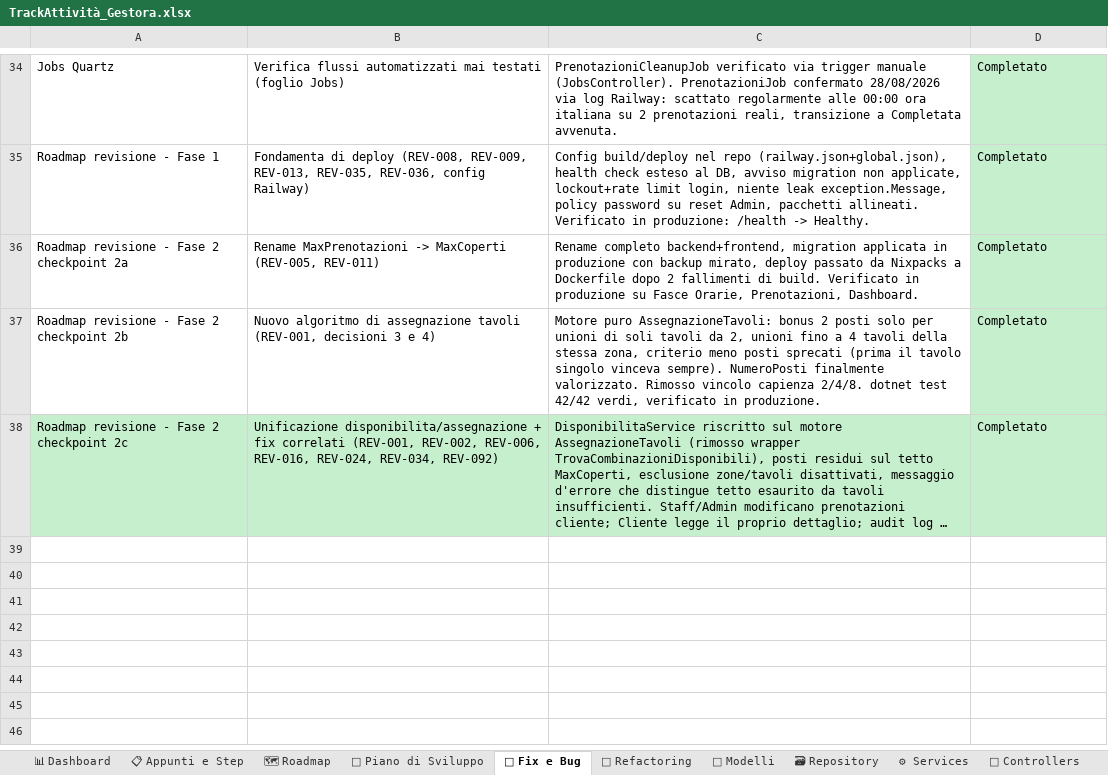
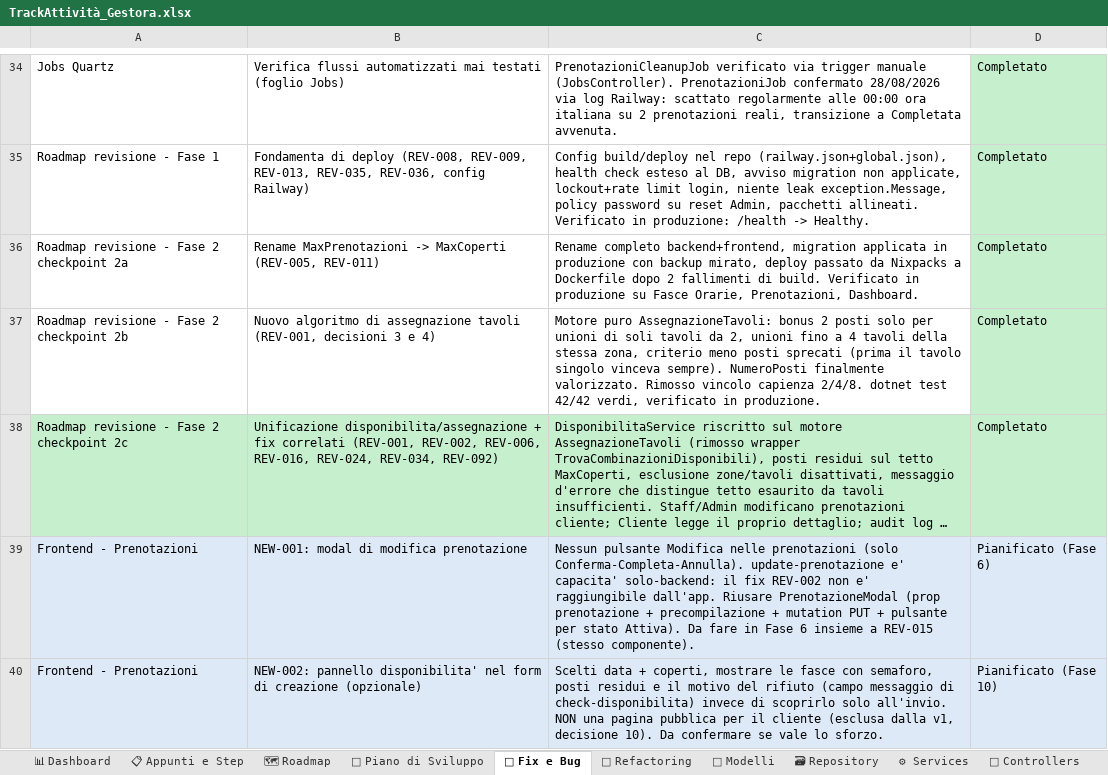
Before and after one commit to iacurtofabio-ui/Gestora-Project, an Excel workbook: TrackAttività_Gestora.xlsx, sheet 🐛 Fix e Bug, drawn as a sheet; only a part is shown, gaps mark what is left out; long unchanged cells end in …; values as stored, in another font and other column widths than the file's, no borders; the diff names each change by its address in the sheet, - before the commit and + after, or states it on an @@ line.

Commit message:
Fase 3 - prenotazioni simultanee, vincolo a database (REV-003/026/032)

```diff
--- a/TrackAttività_Gestora.xlsx (sheet 🐛 Fix e Bug)
+++ b/TrackAttività_Gestora.xlsx (sheet 🐛 Fix e Bug)
+row 39: Frontend - Prenotazioni | NEW-001: modal di modifica prenotazione | Nessun pulsante Modifica nelle prenotazioni (solo Conferma-Completa-Annulla). update-prenotazione e' capacita' solo-backend: il fix REV-002 non e' raggiungibile dall'app. Riusare PrenotazioneModal (prop prenotazione + precompilazione + mutation PUT + pulsante per stato Attiva). Da fare in Fase 6 insieme a REV-015 (stesso componente). | Pianificato (Fase 6)
+row 40: Frontend - Prenotazioni | NEW-002: pannello disponibilita' nel form di creazione (opzionale) | Scelti data + coperti, mostrare le fasce con semaforo, posti residui e il motivo del rifiuto (campo messaggio di check-disponibilita) invece di scoprirlo solo all'invio. NON una pagina pubblica per il cliente (esclusa dalla v1, decisione 10). Da confermare se vale lo sforzo. | Pianificato (Fase 10)
```
Also changed, not shown: sheet 📋 Appunti e Step, sheet 📅 Piano di Sviluppo, 20 other files.
